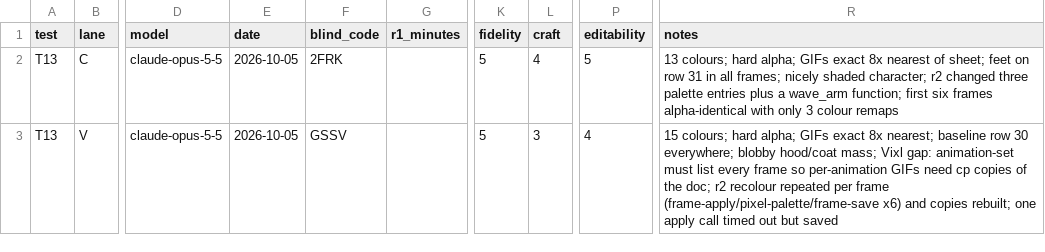
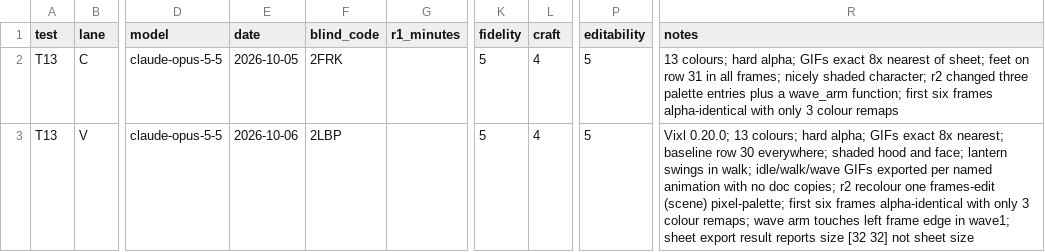
Before and after one commit to jxburros/Vixl, a CSV file: evals/tool-comparison/runs/T13/scores.csv, drawn as a sheet; only a part is shown, gaps mark what is left out; the diff names each change by its address in the sheet, - before the commit and + after, or states it on an @@ line.

```diff
--- a/evals/tool-comparison/runs/T13/scores.csv
+++ b/evals/tool-comparison/runs/T13/scores.csv
-E3 (date): 2026-10-05
+E3 (date): 2026-10-06
-F3 (blind_code): GSSV
+F3 (blind_code): 2LBP
-L3 (craft): 3
+L3 (craft): 4
-P3 (editability): 4
+P3 (editability): 5
-R3 (notes): 15 colours; hard alpha; GIFs exact 8x nearest; baseline row 30 everywhere; blobby hood/coat mass; Vixl gap: animation-set must list every frame so per-animation GIFs need cp copies of the doc; r2 recolour repeated per frame (frame-apply/pixel-palette/frame-save x6) and copies rebuilt; one apply call timed out but saved
+R3 (notes): Vixl 0.20.0; 13 colours; hard alpha; GIFs exact 8x nearest; baseline row 30 everywhere; shaded hood and face; lantern swings in walk; idle/walk/wave GIFs exported per named animation with no doc copies; r2 recolour one frames-edit (scene) pixel-palette; first six frames alpha-identical with only 3 colour remaps; wave arm touches left frame edge in wave1; sheet export result reports size [32 32] not sheet size
```
Also changed, not shown: 5 other files.
